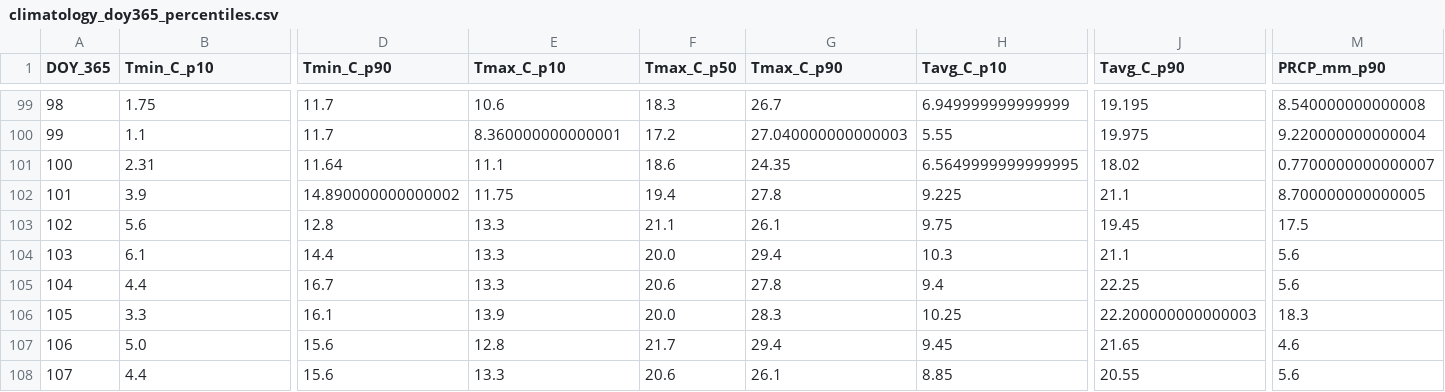
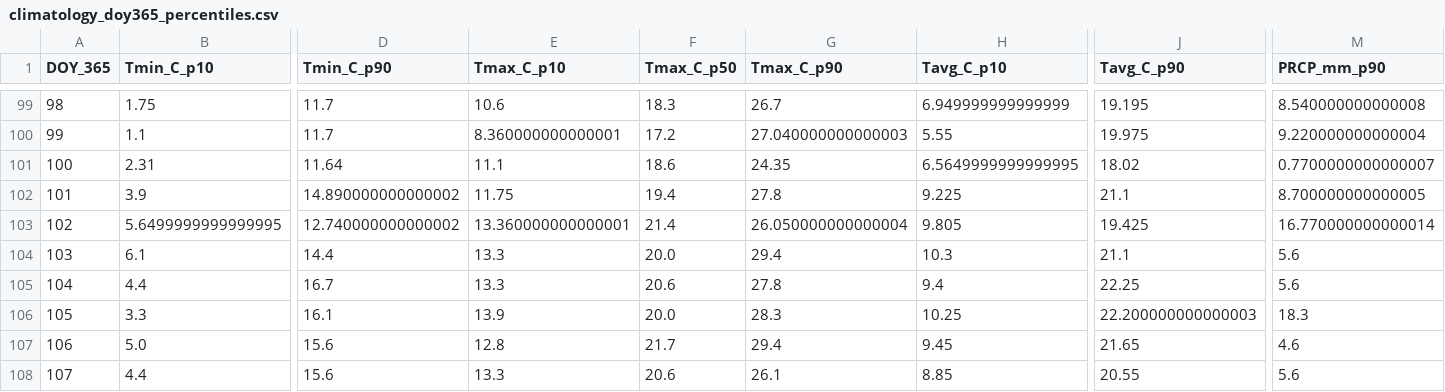
Before and after one commit to jp1309/arlington_weather, a CSV file: data/climatology_doy365_percentiles.csv, drawn as a sheet; only a part is shown, gaps mark what is left out; the diff names each change by its address in the sheet, - before the commit and + after, or states it on an @@ line.

```diff
--- a/data/climatology_doy365_percentiles.csv
+++ b/data/climatology_doy365_percentiles.csv
-B103 (Tmin_C_p10): 5.6
+B103 (Tmin_C_p10): 5.6499999999999995
-D103 (Tmin_C_p90): 12.8
+D103 (Tmin_C_p90): 12.740000000000002
-E103 (Tmax_C_p10): 13.3
+E103 (Tmax_C_p10): 13.360000000000001
-F103 (Tmax_C_p50): 21.1
+F103 (Tmax_C_p50): 21.4
-G103 (Tmax_C_p90): 26.1
+G103 (Tmax_C_p90): 26.050000000000004
-H103 (Tavg_C_p10): 9.75
+H103 (Tavg_C_p10): 9.805
-J103 (Tavg_C_p90): 19.45
+J103 (Tavg_C_p90): 19.425
-M103 (PRCP_mm_p90): 17.5
+M103 (PRCP_mm_p90): 16.770000000000014
```
Also changed, not shown: data/arlington_daily.csv, 2 other files.
